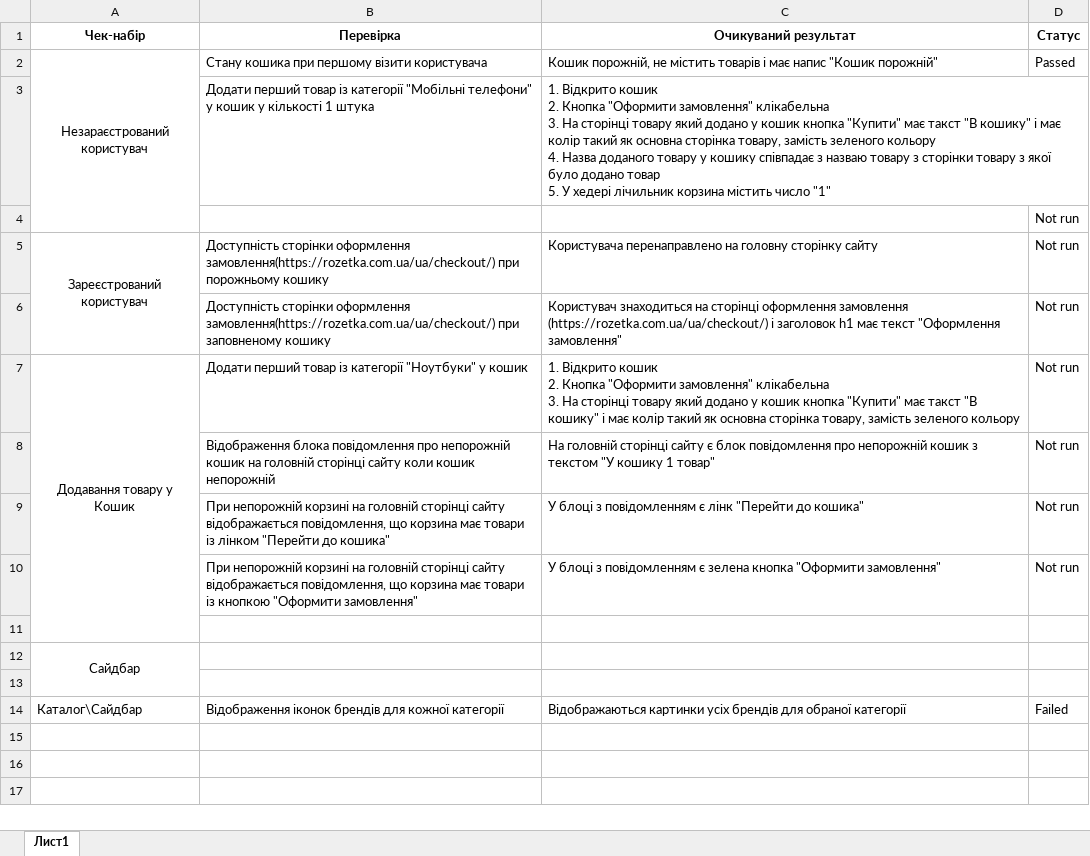
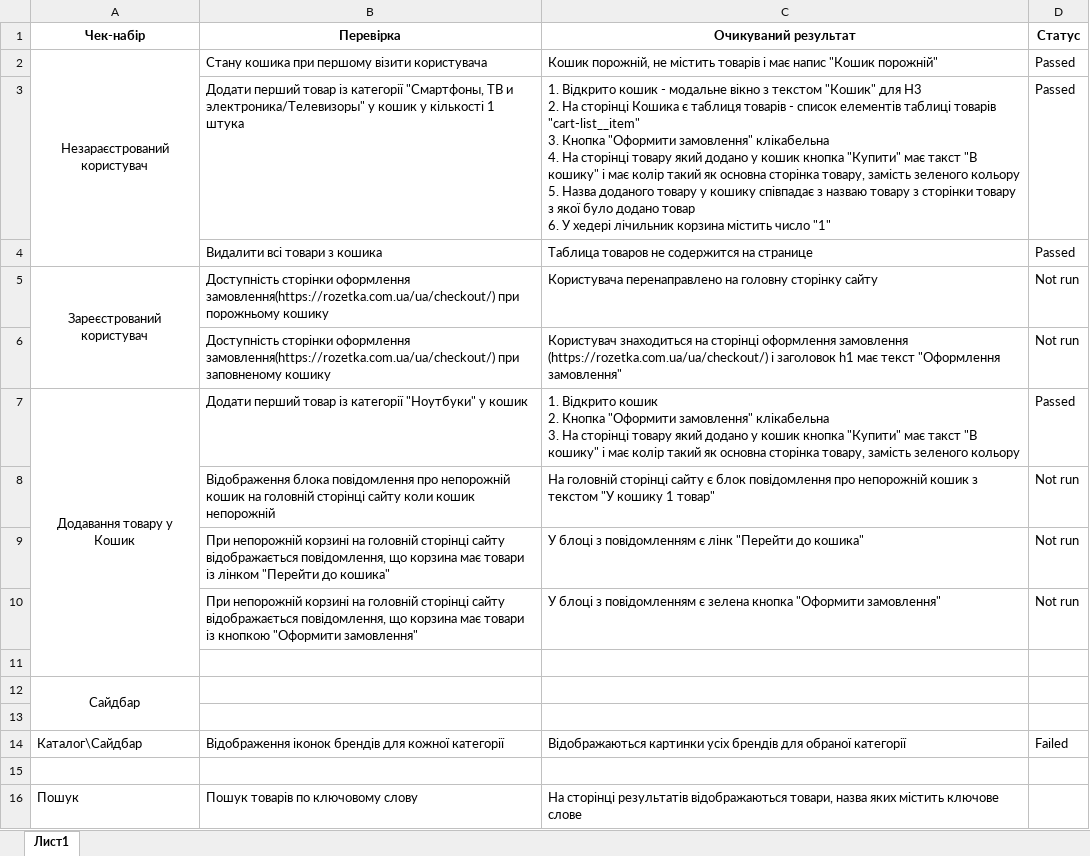
Before and after one commit to gekab/rozetka_aqa, an Excel workbook: docs/Чек лист розетка.xlsx, sheet Лист1, drawn as a sheet; values as stored, in another font and other column widths than the file's, no borders; conditional formats not drawn; removed rows and columns are numbered as before the commit, all else as after; ↵ is a line break in a cell; the diff names each change by its address in the sheet, - before the commit and + after, or states it on an @@ line.

```diff
--- a/docs/Чек лист розетка.xlsx (sheet Лист1)
+++ b/docs/Чек лист розетка.xlsx (sheet Лист1)
-row 3:  | Додати перший товар із категорії "Мобільні телефони" у кошик у кількості 1 штука | 1. Відкрито кошик ↵ 2. Кнопка "Оформити замовлення" клікабельна ↵ 3. На сторінці товару який додано у кошик кнопка "Купити" має такст "В кошику" і має колір такий як основна сторінка товару, замість зеленого кольору ↵ 4. Назва доданого товару у кошику співпадає з назваю товару з сторінки товару з якої було додано товар ↵ 5. У хедері лічильник корзина містить число "1"
-row 4:  |  |  | Not run
+row 3:  | Додати перший товар із категорії "Смартфоны, ТВ и электроника/Телевизоры" у кошик у кількості 1 штука | 1. Відкрито кошик - модальне вікно з текстом "Кошик" для Н3 ↵ 2. На сторінці Кошика є таблиця товарів - список елементів таблиці товарів "cart-list__item" ↵ 3. Кнопка "Оформити замовлення" клікабельна ↵ 4. На сторінці товару який додано у кошик кнопка "Купити" має такст "В кошику" і має колір такий як основна сторінка товару, замість зеленого кольору ↵ 5. Назва доданого товару у кошику співпадає з назваю товару з сторінки товару з якої було додано товар ↵ 6. У хедері лічильник корзина містить число "1" | Passed
+row 4:  | Видалити всі товари з кошика | Таблица товаров не содержится на странице | Passed
-D7 (Статус): Not run
+D7 (Статус): Passed
+row 15: (empty)
+row 16: Пошук | Пошук товарів по ключовому слову | На сторінці результатів відображаються товари, назва яких містить ключове слове
```
Also changed, not shown: 49 other files.
